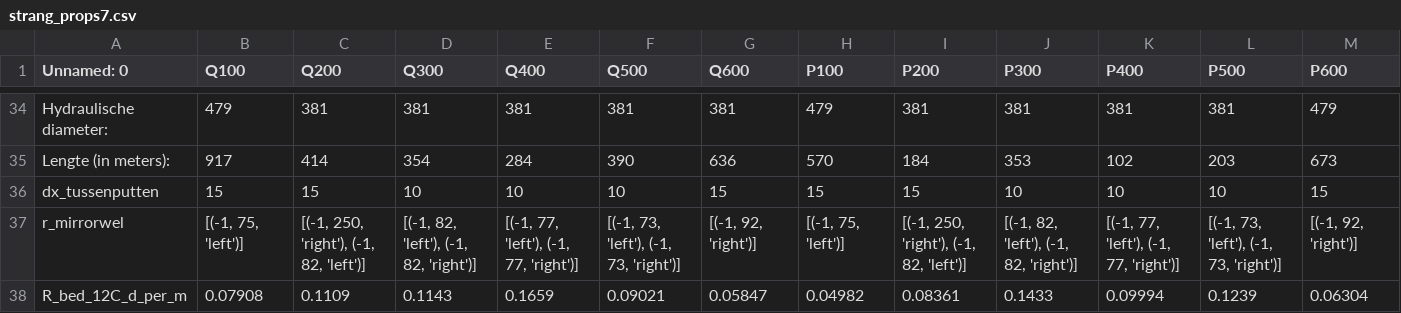
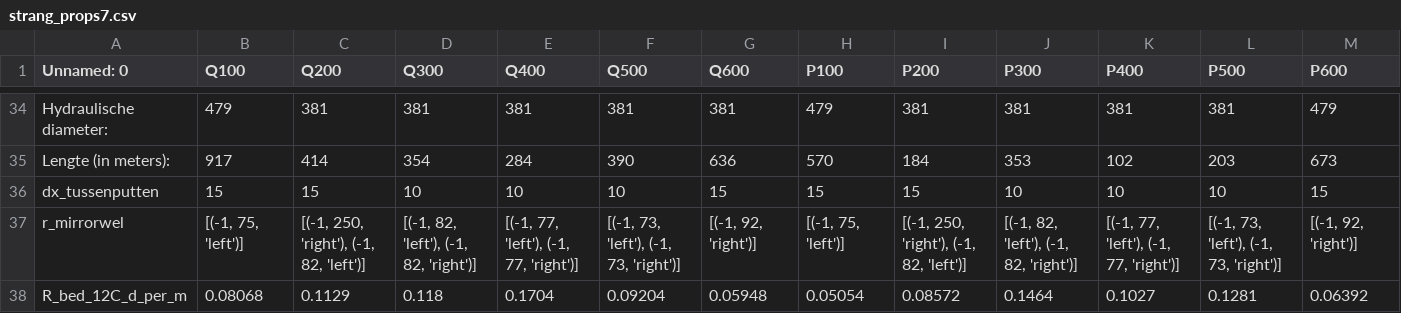
Before and after one commit to pwn-drinking-water-production/python-pwn-productiecapaciteit-infiltratiegebieden, a CSV file: productiecapaciteit/data/strang_props7.csv, drawn as a sheet; only a part is shown, gaps mark what is left out; removed rows and columns are numbered as before the commit, all else as after; rows hold the shown columns only; the diff names each change by its address in the sheet, - before the commit and + after, or states it on an @@ line.

Commit message:
Base the initial bed resistances on the row density Q95 / (nput dx)
A row of nput wells spaced dx is a line source of Q / (nput dx) per metre; the first values used
(nput - 1) dx, which put R_12 1.4-6.5 % low. Recomputed with the same 0.5 m drop at Q95 in the 1D
strip; IK96 stays empty (unreachable).

```diff
--- a/productiecapaciteit/data/strang_props7.csv
+++ b/productiecapaciteit/data/strang_props7.csv
-row 38: R_bed_12C_d_per_m | 0.07908 | 0.1109 | 0.1143 | 0.1659 | 0.09021 | 0.05847 | 0.04982 | 0.08361 | 0.1433 | 0.09994 | 0.1239 | 0.06304
+row 38: R_bed_12C_d_per_m | 0.08068 | 0.1129 | 0.118 | 0.1704 | 0.09204 | 0.05948 | 0.05054 | 0.08572 | 0.1464 | 0.1027 | 0.1281 | 0.06392
```
